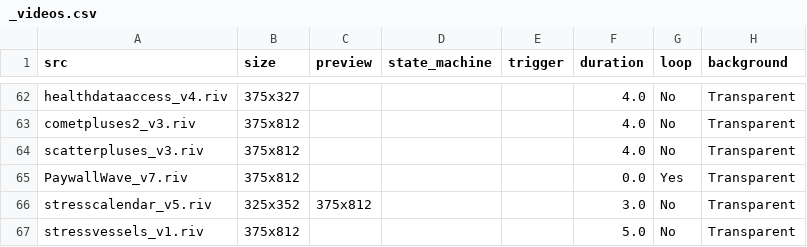
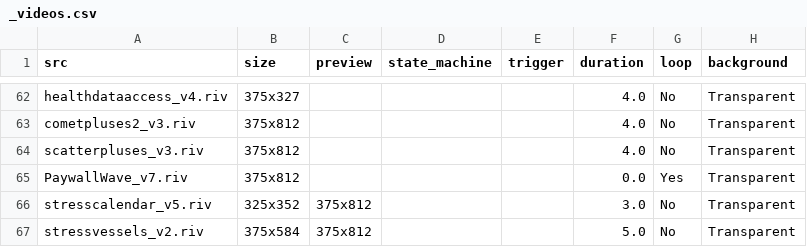
Before and after one commit to KurganskiYu/Rive, a CSV file: _videos.csv, drawn as a sheet; only a part is shown, gaps mark what is left out; the diff names each change by its address in the sheet, - before the commit and + after, or states it on an @@ line.

```diff
--- a/_videos.csv
+++ b/_videos.csv
-A67 (src): stressvessels_v1.riv
+A67 (src): stressvessels_v2.riv
-B67 (size): 375x812
+B67 (size): 375x584
-C67 (preview): (empty)
+C67 (preview): 375x812
```
Also changed, not shown: 5 other files.
